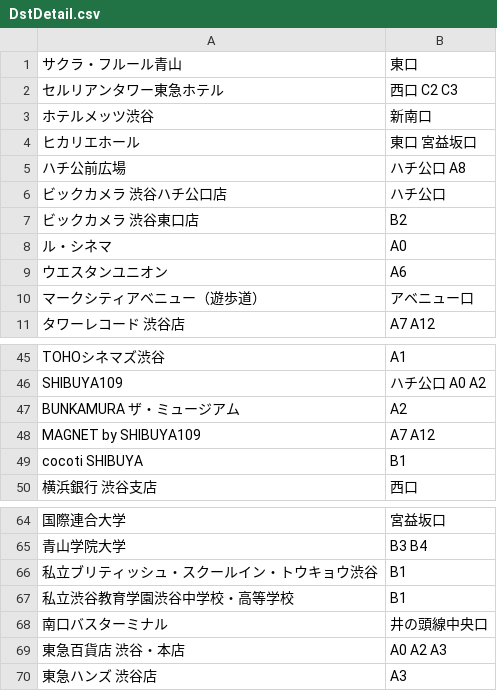
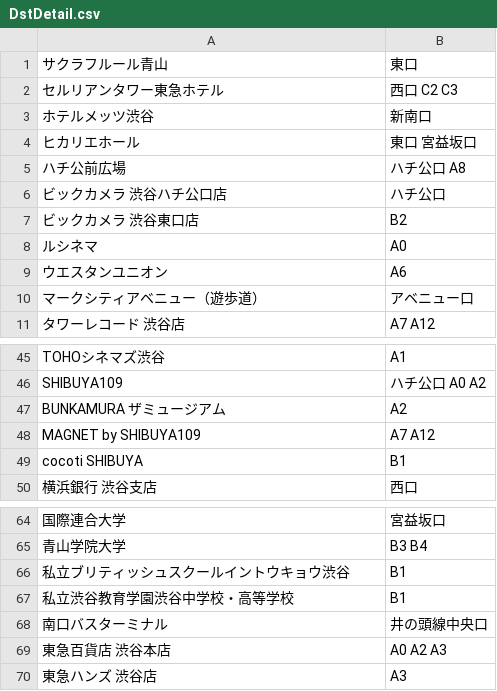
Before and after one commit to koyaabe1128/ShibuyaAnnai, a CSV file: Seed/DstDetail.csv, drawn as a sheet; only a part is shown, gaps mark what is left out; the diff names each change by its address in the sheet, - before the commit and + after, or states it on an @@ line.

Commit message:
Improve Dst.csv and DstDetail.csv

```diff
--- a/Seed/DstDetail.csv
+++ b/Seed/DstDetail.csv
-A1: サクラ・フルール青山
+A1: サクラフルール青山
-A8: ル・シネマ
+A8: ルシネマ
-A47: BUNKAMURA ザ・ミュージアム
+A47: BUNKAMURA ザミュージアム
-A66: 私立ブリティッシュ・スクールイン・トウキョウ渋谷
+A66: 私立ブリティッシュスクールイントウキョウ渋谷
-A69: 東急百貨店 渋谷・本店
+A69: 東急百貨店 渋谷本店
```
Also changed, not shown: Seed/Dst.csv.
